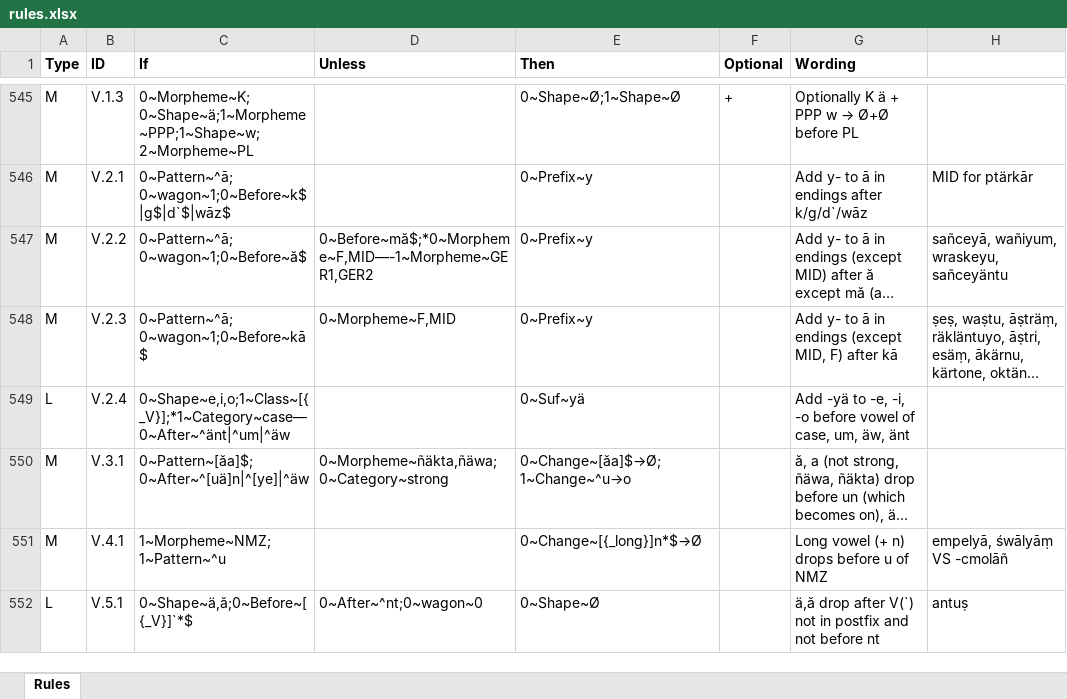
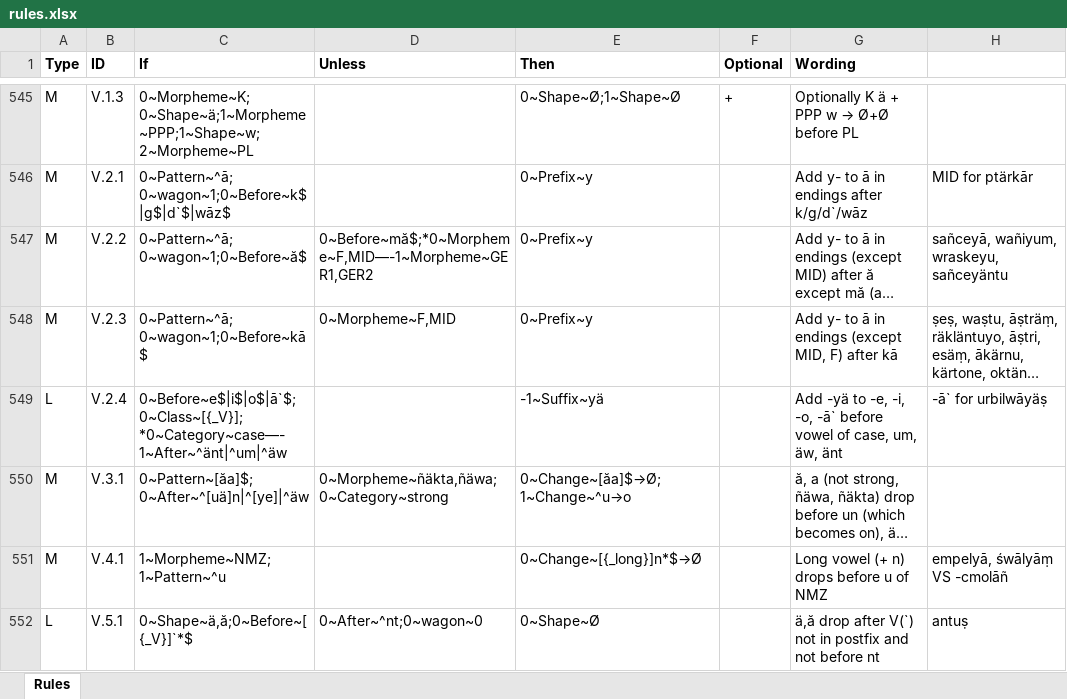
Before and after one commit to tanastasis/Candrakanta, an Excel workbook: data/rules.xlsx, sheet Rules, drawn as a sheet; only a part is shown, gaps mark what is left out; long unchanged cells end in …; values as stored, in another font and other column widths than the file's, no borders; the diff names each change by its address in the sheet, - before the commit and + after, or states it on an @@ line.

```diff
--- a/data/rules.xlsx (sheet Rules)
+++ b/data/rules.xlsx (sheet Rules)
-C549 (If): 0~Shape~e,i,o;1~Class~[{_V}];*1~Category~case—0~After~^änt|^um|^äw
+C549 (If): 0~Before~e$|i$|o$|ā`$;0~Class~[{_V}];*0~Category~case—-1~After~^änt|^um|^äw
-E549 (Then): 0~Suf~yä
+E549 (Then): -1~Suffix~yä
-G549 (Wording): …-e, -i, -o before vowel…
+G549 (Wording): …-e, -i, -o, -ā` before vowel…
-H549: (empty)
+H549: -ā` for urbilwāyäṣ
```
Also changed, not shown: data/morphemes.xlsx, 9 other files.
